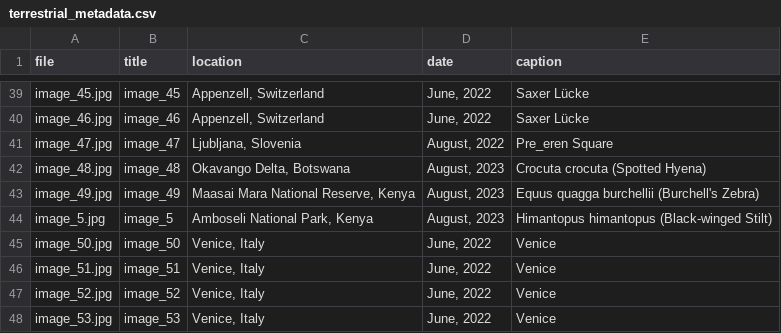
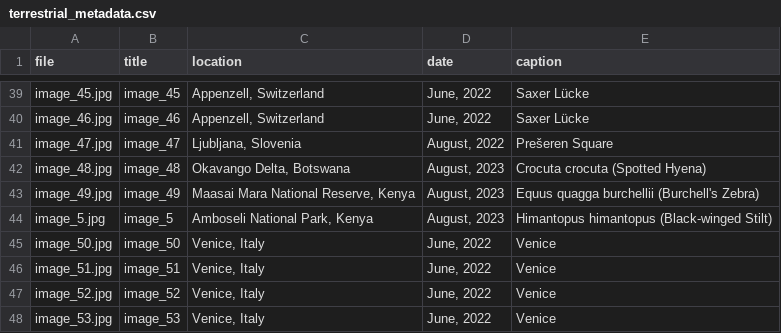
Before and after one commit to jadenorli/jadenorli.github.io, a CSV file: data/terrestrial_metadata.csv, drawn as a sheet; only a part is shown, gaps mark what is left out.

```diff
--- a/data/terrestrial_metadata.csv
+++ b/data/terrestrial_metadata.csv
@@ -40,3 +40,3 @@ image_45.jpg,image_45,"Appenzell, Switzerland","June, 2022",Saxer Lücke
 image_46.jpg,image_46,"Appenzell, Switzerland","June, 2022",Saxer Lücke
-image_47.jpg,image_47,"Ljubljana, Slovenia","August, 2022",Pre_eren Square
+image_47.jpg,image_47,"Ljubljana, Slovenia","August, 2022",Prešeren Square
 image_48.jpg,image_48,"Okavango Delta, Botswana","August, 2023",Crocuta crocuta (Spotted Hyena)
```
Also changed, not shown: 28 other files.
